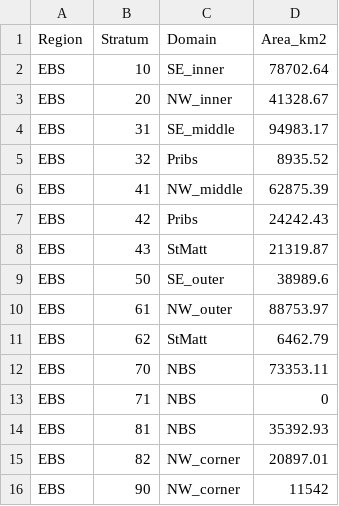
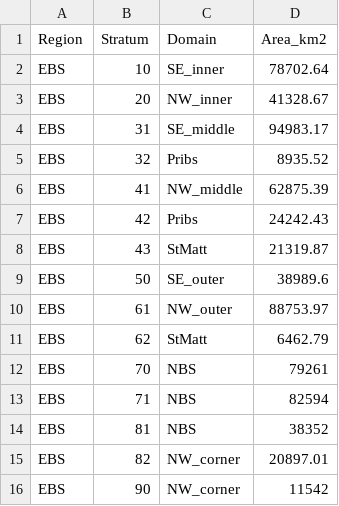
Before and after one commit to NOAA-REEM/REEM_foodhabits, a CSV file: EBS_strata.csv, drawn as a sheet.

```diff
--- a/EBS_strata.csv
+++ b/EBS_strata.csv
@@ -11,5 +11,5 @@ EBS,61,NW_outer,88753.97
 EBS,62,StMatt,6462.79
-EBS,70,NBS,73353.11
-EBS,71,NBS,0
-EBS,81,NBS,35392.93
+EBS,70,NBS,79261
+EBS,71,NBS,82594
+EBS,81,NBS,38352
 EBS,82,NW_corner,20897.01
```
Also changed, not shown: 41 other files.
